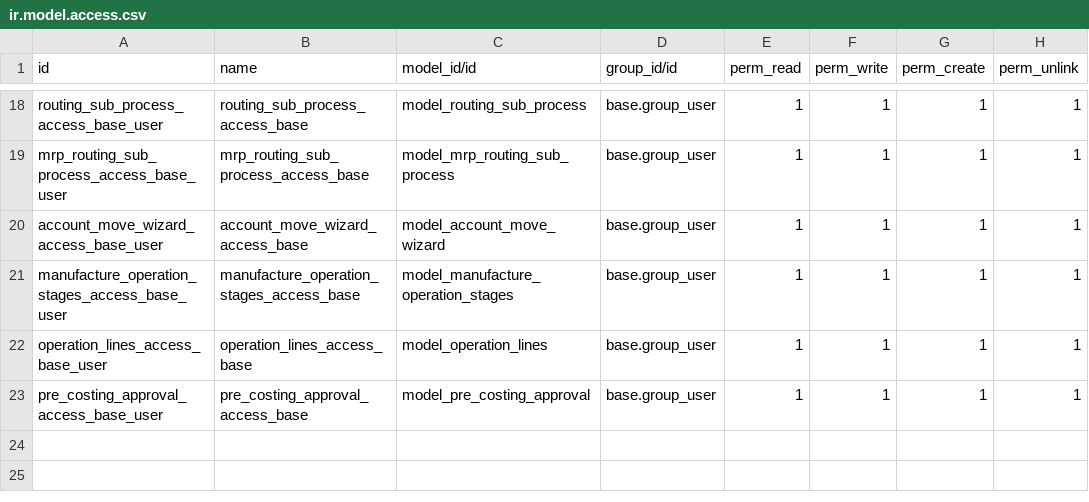
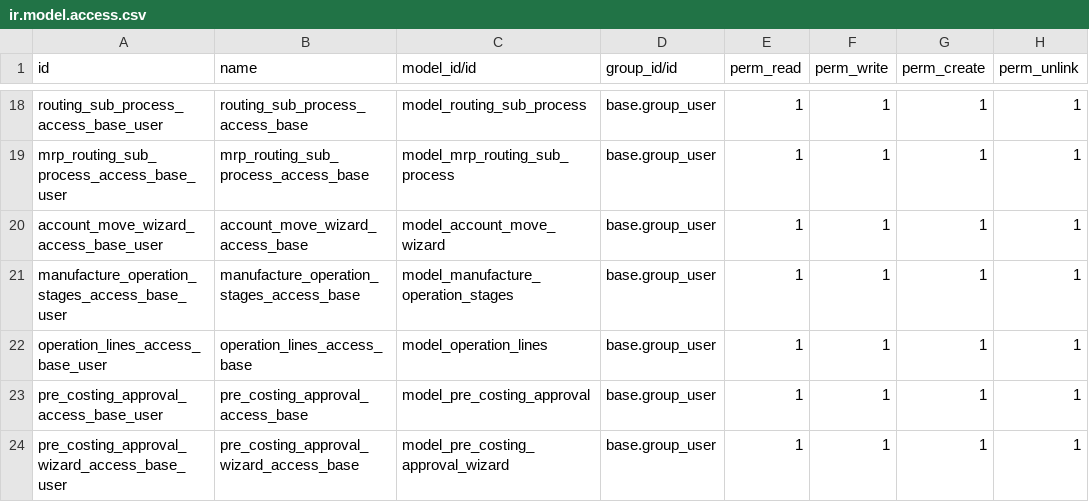
Before and after one commit to subtletechs/union_colmbo_washing_plant, a CSV file: security/ir.model.access.csv, drawn as a sheet; only a part is shown, gaps mark what is left out; the diff names each change by its address in the sheet, - before the commit and + after, or states it on an @@ line.

Commit message:
[UPDATE]- Quotation confirm button override and pop up for approval process

```diff
--- a/security/ir.model.access.csv
+++ b/security/ir.model.access.csv
+row 24: pre_costing_approval_wizard_access_base_user | pre_costing_approval_wizard_access_base | model_pre_costing_approval_wizard | base.group_user | 1 | 1 | 1 | 1
```
Also changed, not shown: 7 other files.
